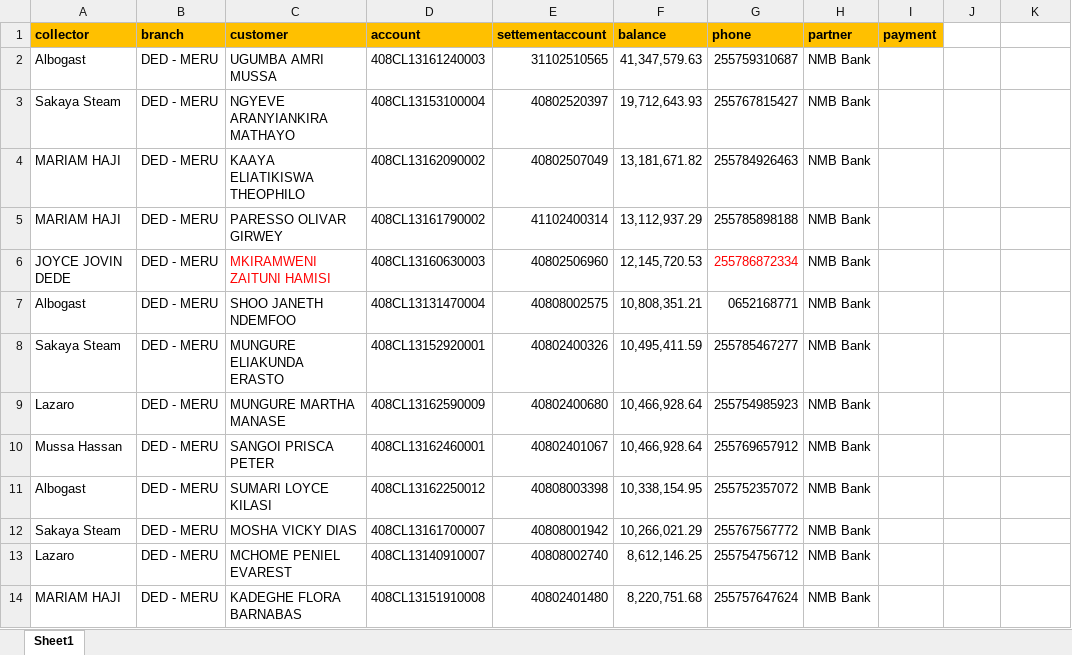
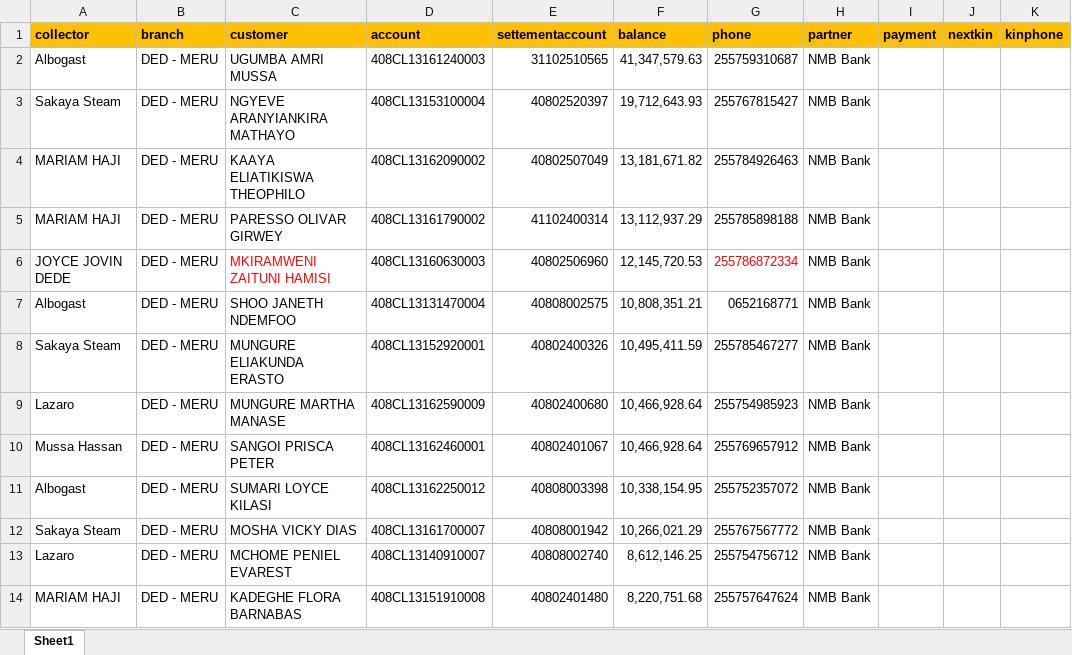
Before and after one commit to Alkiyogoma/coalition-task, an Excel workbook: public/assets/sample_one.xlsx, sheet Sheet1, drawn as a sheet; values as stored, in another font and other column widths than the file's, no borders; conditional formats not drawn; the diff names each change by its address in the sheet, - before the commit and + after, or states it on an @@ line.

```diff
--- a/public/assets/sample_one.xlsx (sheet Sheet1)
+++ b/public/assets/sample_one.xlsx (sheet Sheet1)
-J1: (empty)
+J1: nextkin
-J1:K1 fill: none
+J1:K1 fill: #FFC000
-K1: (empty)
+K1: kinphone
```
Also changed, not shown: public/assets/sample_two.xlsx, 12 other files.
